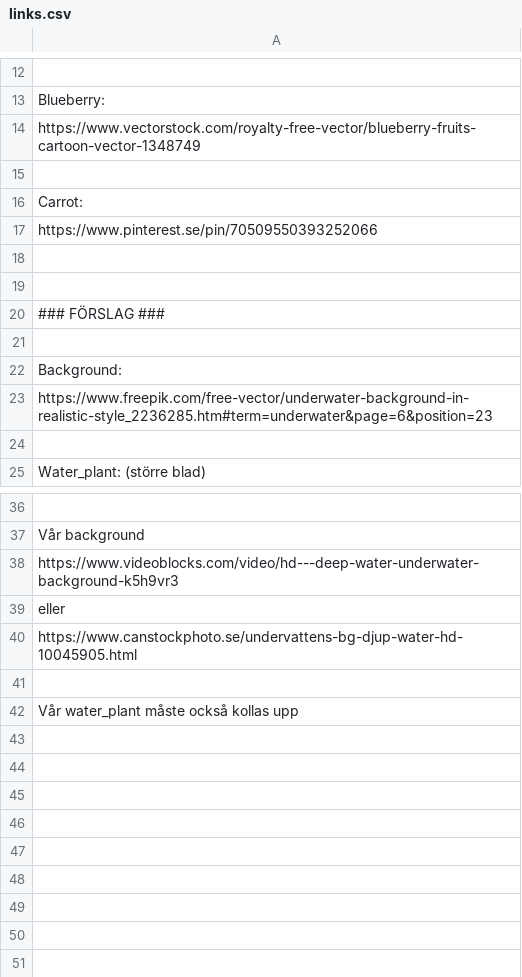
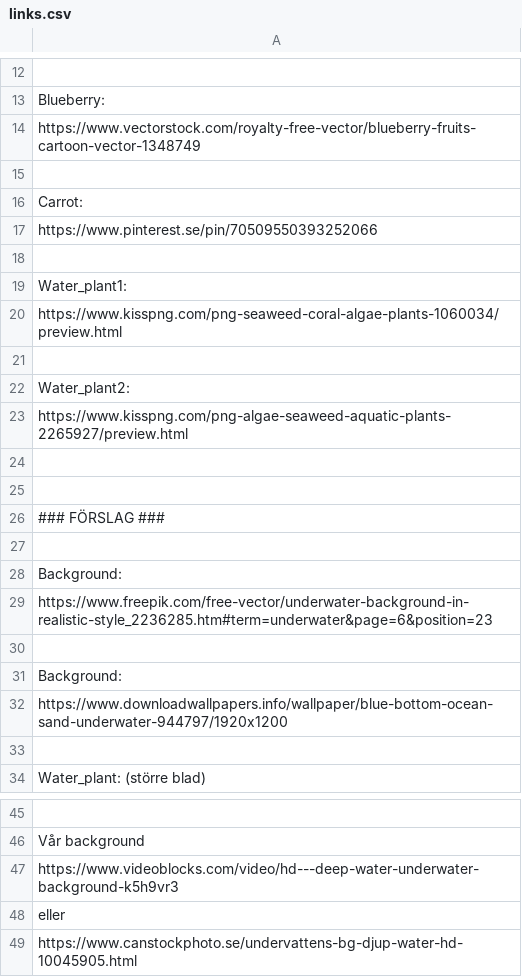
Before and after one commit to fuggla/fc-aqua-fish, a CSV file: links.csv, drawn as a sheet; only a part is shown, gaps mark what is left out.

Commit message:
La in förslag på bakgrunder i "links"

```diff
--- a/links.csv
+++ b/links.csv
@@ -18,2 +18,8 @@ https://www.pinterest.se/pin/70509550393252066
 
+Water_plant1:
+https://www.kisspng.com/png-seaweed-coral-algae-plants-1060034/preview.html
+
+Water_plant2:
+https://www.kisspng.com/png-algae-seaweed-aquatic-plants-2265927/preview.html
+
 
@@ -23,2 +29,5 @@ Background:
 https://www.freepik.com/free-vector/underwater-background-in-realistic-style_2236285.htm#term=underwater&page=6&position=23
+
+Background:
+https://www.downloadwallpapers.info/wallpaper/blue-bottom-ocean-sand-underwater-944797/1920x1200
 
@@ -40,3 +49 @@ eller
 https://www.canstockphoto.se/undervattens-bg-djup-water-hd-10045905.html
-
-Vår water_plant måste också kollas upp
```
